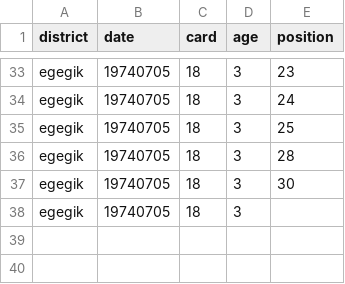
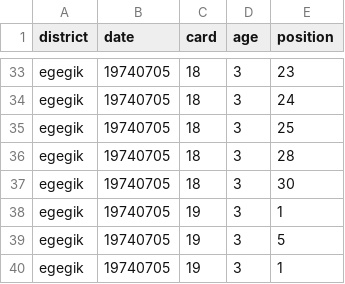
Before and after one commit to n-grace-henry/MS-Thesis, a CSV file: samples/1974_egegik.csv, drawn as a sheet; only a part is shown, gaps mark what is left out.

Commit message:
Update 1974_egegik.csv

```diff
--- a/samples/1974_egegik.csv
+++ b/samples/1974_egegik.csv
@@ -37,2 +37,4 @@ egegik, 19740705, 18, 3, 28
 egegik, 19740705, 18, 3, 30
-egegik, 19740705, 18, 3,
+egegik, 19740705, 19, 3, 1
+egegik, 19740705, 19, 3, 5
+egegik, 19740705, 19, 3, 1
```
